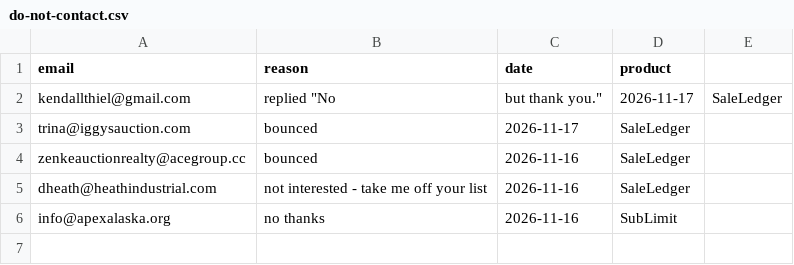
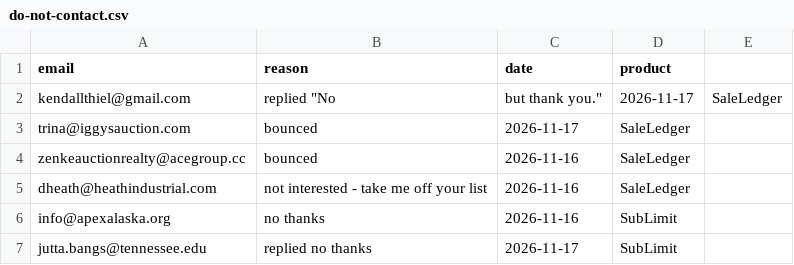
Before and after one commit to profitpin-group/profitpin-group-website, a CSV file: marketing/do-not-contact.csv, drawn as a sheet.

```diff
--- a/marketing/do-not-contact.csv
+++ b/marketing/do-not-contact.csv
@@ -6 +6,2 @@ dheath@heathindustrial.com,not interested - take me off your list,2026-11-16,Sal
 info@apexalaska.org,no thanks,2026-11-16,SubLimit
+jutta.bangs@tennessee.edu,replied no thanks,2026-11-17,SubLimit
```
Also changed, not shown: marketing/apex-accelerators-20261108.csv, marketing/leafledger-buyers-20261118.csv, 3 other files.
